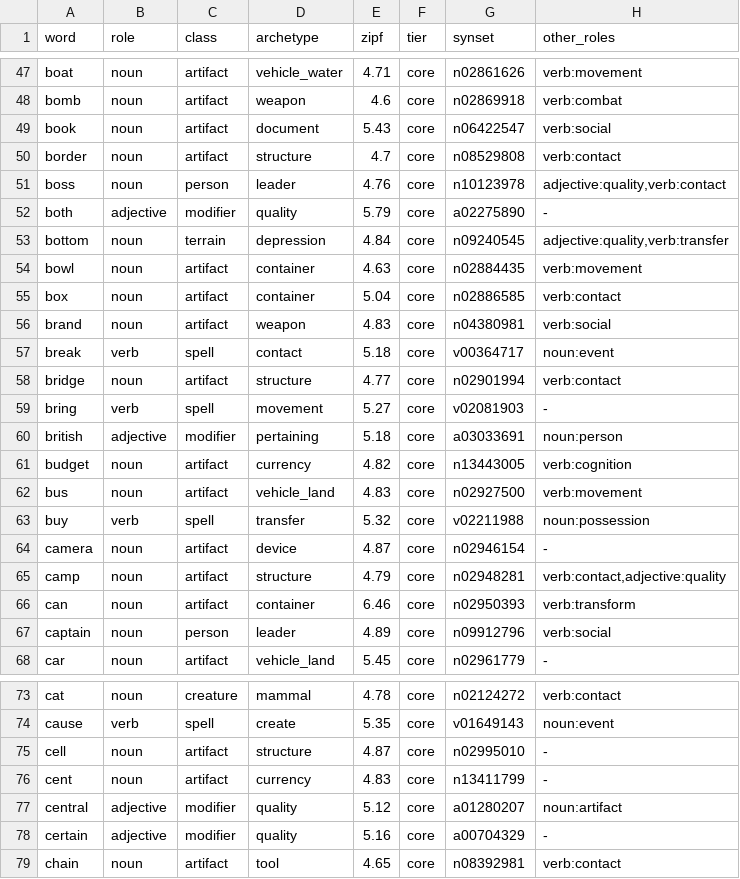
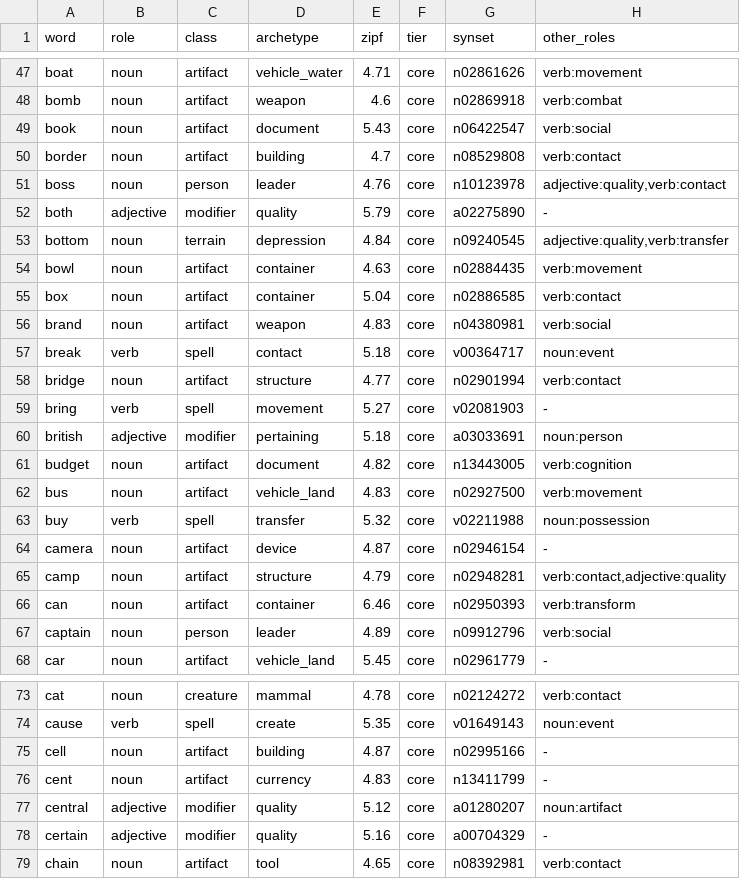
Before and after one commit to oneisnotprime/LastWord, a TSV file: data/demo_candidates.tsv, drawn as a sheet; only a part is shown, gaps mark what is left out; the diff covers the shown part only.

```diff
--- a/data/demo_candidates.tsv
+++ b/data/demo_candidates.tsv
@@ -49,3 +49,3 @@ bomb	noun	artifact	weapon	4.6	core	n02869918	verb:combat
 book	noun	artifact	document	5.43	core	n06422547	verb:social
-border	noun	artifact	structure	4.7	core	n08529808	verb:contact
+border	noun	artifact	building	4.7	core	n08529808	verb:contact
 boss	noun	person	leader	4.76	core	n10123978	adjective:quality,verb:contact
@@ -60,3 +60,3 @@ bring	verb	spell	movement	5.27	core	v02081903	-
 british	adjective	modifier	pertaining	5.18	core	a03033691	noun:person
-budget	noun	artifact	currency	4.82	core	n13443005	verb:cognition
+budget	noun	artifact	document	4.82	core	n13443005	verb:cognition
 bus	noun	artifact	vehicle_land	4.83	core	n02927500	verb:movement
@@ -74,3 +74,3 @@ cat	noun	creature	mammal	4.78	core	n02124272	verb:contact
 cause	verb	spell	create	5.35	core	v01649143	noun:event
-cell	noun	artifact	structure	4.87	core	n02995010	-
+cell	noun	artifact	building	4.87	core	n02995166	-
 cent	noun	artifact	currency	4.83	core	n13411799	-
```
Also changed, not shown: 1 added row, 2 removed rows and 10 edited cells elsewhere in this file, data/watchlist.tsv, 27 other files.
